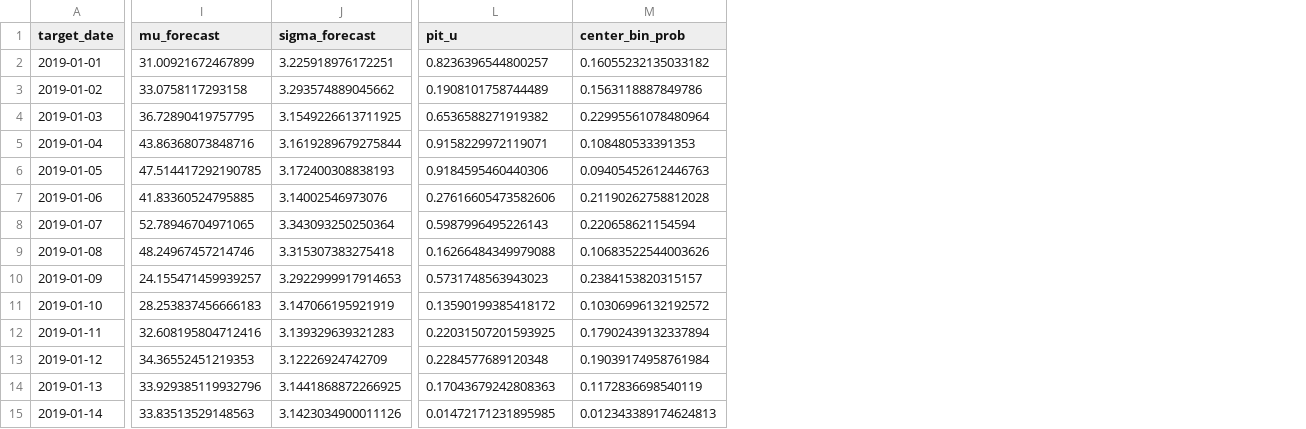
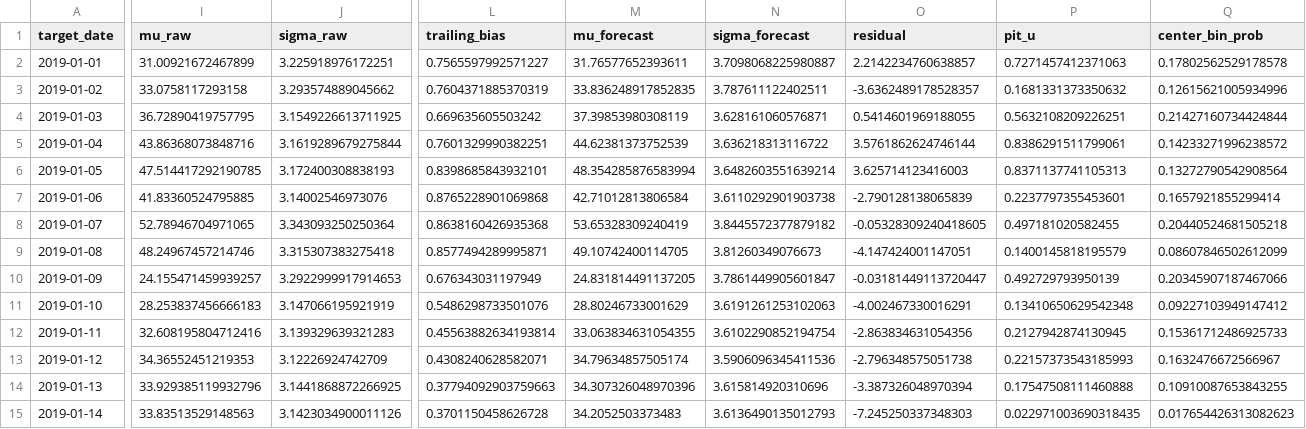
Before and after one commit to oasislin/Poly2, a CSV file: evidence/pilot_predictions_2019_head20.csv, drawn as a sheet; only a part is shown, gaps mark what is left out; addresses are those after the commit; the diff covers the shown part only; the diff names each change by its address in the sheet, - before the commit and + after, or states it on an @@ line.

```diff
--- a/evidence/pilot_predictions_2019_head20.csv
+++ b/evidence/pilot_predictions_2019_head20.csv
+column L (trailing_bias), rows 2-15: 0.7565597992571227 | 0.7604371885370319 | 0.669635605503242 | 0.7601329990382251 | 0.8398685843932101 | 0.8765228901069868 | 0.8638160426935368 | 0.8577494289995871 | 0.676343031197949 | 0.5486298733501076 | 0.45563882634193814 | 0.4308240628582071 | 0.37794092903759663 | 0.3701150458626728
+column M (mu_forecast), rows 2-15: 31.76577652393611 | 33.836248917852835 | 37.39853980308119 | 44.62381373752539 | 48.354285876583994 | 42.71012813806584 | 53.65328309240419 | 49.10742400114705 | 24.831814491137205 | 28.80246733001629 | 33.063834631054355 | 34.79634857505174 | 34.307326048970396 | 34.2052503373483
+column N (sigma_forecast), rows 2-15: 3.7098068225980887 | 3.787611122402511 | 3.628161060576871 | 3.636218313116722 | 3.6482603551639214 | 3.6110292901903738 | 3.8445572377879182 | 3.81260349076673 | 3.7861449905601847 | 3.6191261253102063 | 3.6102290852194754 | 3.5906096345411536 | 3.615814920310696 | 3.6136490135012793
+column O (residual), rows 2-15: 2.2142234760638857 | -3.6362489178528357 | 0.5414601969188055 | 3.5761862624746144 | 3.625714123416003 | -2.790128138065839 | -0.05328309240418605 | -4.147424001147051 | -0.03181449113720447 | -4.002467330016291 | -2.863834631054356 | -2.796348575051738 | -3.387326048970394 | -7.245250337348303
-I1: mu_forecast
+I1: mu_raw
-J1: sigma_forecast
+J1: sigma_raw
-P2 (pit_u): 0.8236396544800257
+P2 (pit_u): 0.7271457412371063
-Q2 (center_bin_prob): 0.16055232135033182
+Q2 (center_bin_prob): 0.17802562529178578
-P3 (pit_u): 0.1908101758744489
+P3 (pit_u): 0.1681331373350632
-Q3 (center_bin_prob): 0.1563118887849786
+Q3 (center_bin_prob): 0.12615621005934996
-P4 (pit_u): 0.6536588271919382
+P4 (pit_u): 0.5632108209226251
-Q4 (center_bin_prob): 0.22995561078480964
+Q4 (center_bin_prob): 0.21427160734424844
-P5 (pit_u): 0.9158229972119071
+P5 (pit_u): 0.8386291511799061
-Q5 (center_bin_prob): 0.108480533391353
+Q5 (center_bin_prob): 0.14233271996238572
-P6 (pit_u): 0.9184595460440306
+P6 (pit_u): 0.8371137741105313
-Q6 (center_bin_prob): 0.09405452612446763
+Q6 (center_bin_prob): 0.13272790542908564
-P7 (pit_u): 0.27616605473582606
+P7 (pit_u): 0.2237797355453601
-Q7 (center_bin_prob): 0.21190262758812028
+Q7 (center_bin_prob): 0.1657921855299414
-P8 (pit_u): 0.5987996495226143
+P8 (pit_u): 0.497181020582455
-Q8 (center_bin_prob): 0.220658621154594
+Q8 (center_bin_prob): 0.20440524681505218
-P9 (pit_u): 0.16266484349979088
+P9 (pit_u): 0.1400145818195579
-Q9 (center_bin_prob): 0.10683522544003626
+Q9 (center_bin_prob): 0.08607846502612099
-P10 (pit_u): 0.5731748563943023
+P10 (pit_u): 0.492729793950139
-Q10 (center_bin_prob): 0.2384153820315157
+Q10 (center_bin_prob): 0.20345907187467066
-P11 (pit_u): 0.13590199385418172
+P11 (pit_u): 0.13410650629542348
-Q11 (center_bin_prob): 0.10306996132192572
+Q11 (center_bin_prob): 0.09227103949147412
-P12 (pit_u): 0.22031507201593925
+P12 (pit_u): 0.2127942874130945
-Q12 (center_bin_prob): 0.17902439132337894
+Q12 (center_bin_prob): 0.15361712486925733
-P13 (pit_u): 0.2284577689120348
+P13 (pit_u): 0.22157373543185993
-Q13 (center_bin_prob): 0.19039174958761984
+Q13 (center_bin_prob): 0.1632476672566967
-P14 (pit_u): 0.17043679242808363
+P14 (pit_u): 0.17547508111460888
-Q14 (center_bin_prob): 0.1172836698540119
+Q14 (center_bin_prob): 0.10910087653843255
-P15 (pit_u): 0.01472171231895985
+P15 (pit_u): 0.022971003690318435
-Q15 (center_bin_prob): 0.012343389174624813
+Q15 (center_bin_prob): 0.017654426313082623
```
Also changed, not shown: 13 edited cells elsewhere in this file, 11 other files.
